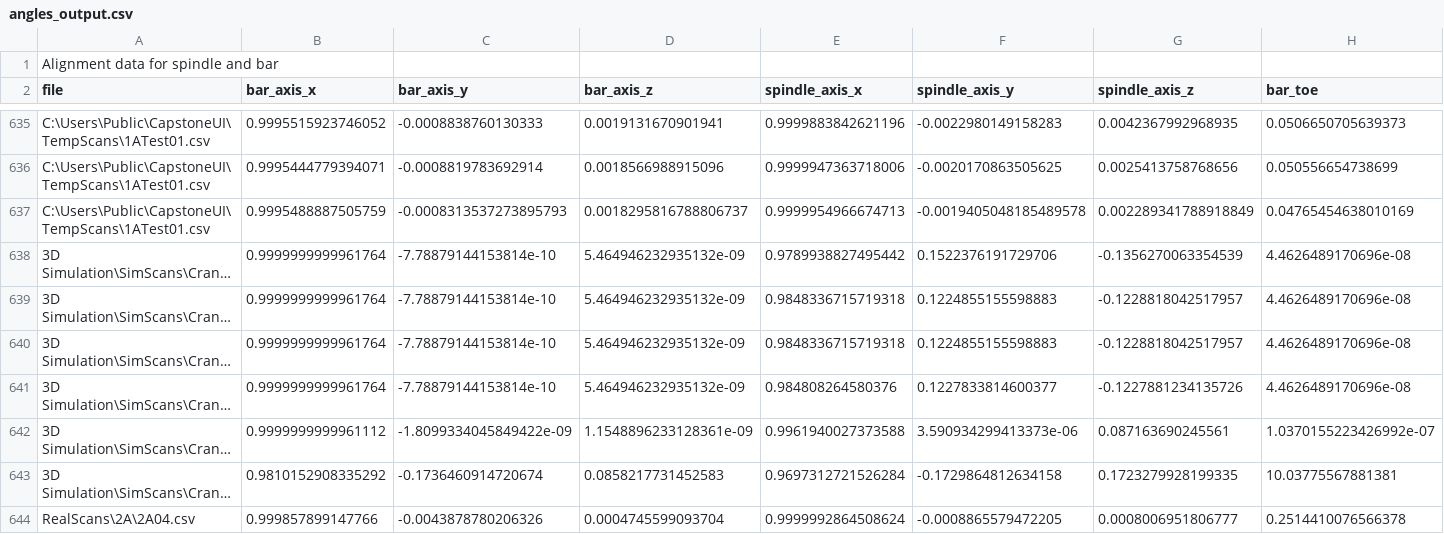
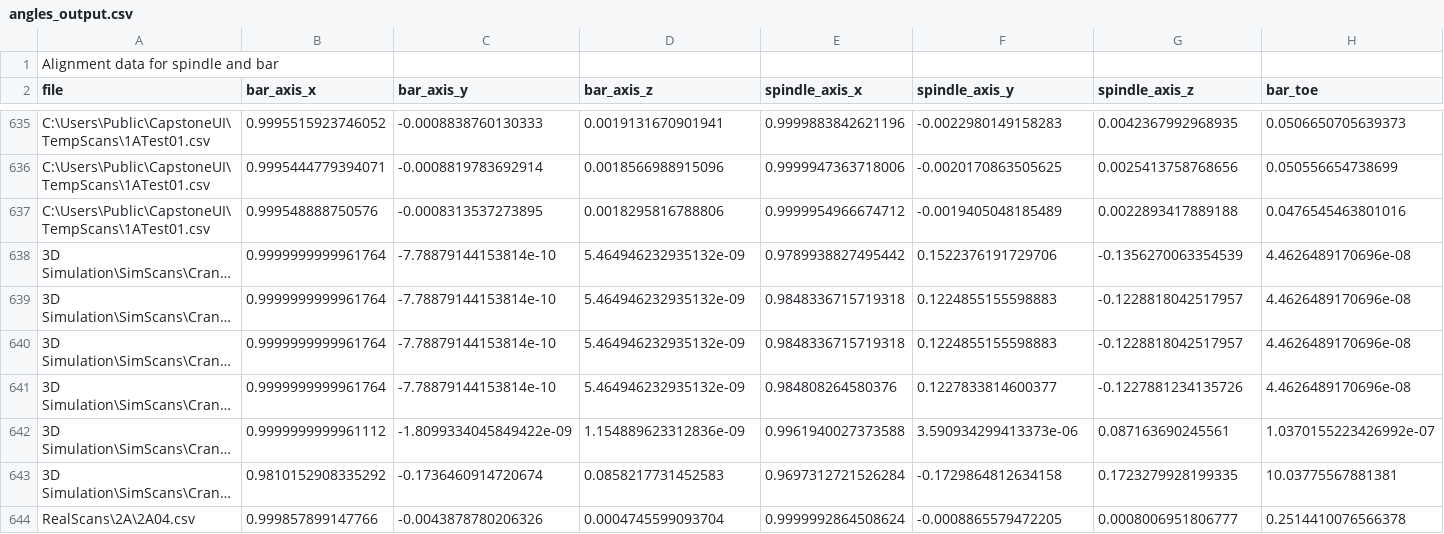
Before and after one commit to AleRicWil/BYUCapstone-Dexter-Keyence, a CSV file: angles_output.csv, drawn as a sheet; only a part is shown, gaps mark what is left out; long unchanged cells end in …; removed rows and columns are numbered as before the commit, all else as after; rows hold the shown columns only; the diff covers the shown part only; the diff names each change by its address in the sheet, - before the commit and + after, or states it on an @@ line.

```diff
--- a/angles_output.csv
+++ b/angles_output.csv
-row 637: C:\Users\Public\CapstoneUI\TempScans\1ATest01.csv | 0.9995488887505759 | -0.0008313537273895793 | 0.0018295816788806737 | 0.9999954966674713 | -0.0019405048185489578 | 0.002289341788918849 | 0.04765454638010169
+row 637: C:\Users\Public\CapstoneUI\TempScans\1ATest01.csv | 0.999548888750576 | -0.0008313537273895 | 0.0018295816788806 | 0.9999954966674712 | -0.0019405048185489 | 0.0022893417889188 | 0.0476545463801016
-D642 (bar_axis_z): 1.1548896233128361e-09
+D642 (bar_axis_z): 1.154889623312836e-09
```
Also changed, not shown: 6 added rows and 3 removed rows elsewhere in this file, 8 other files.
